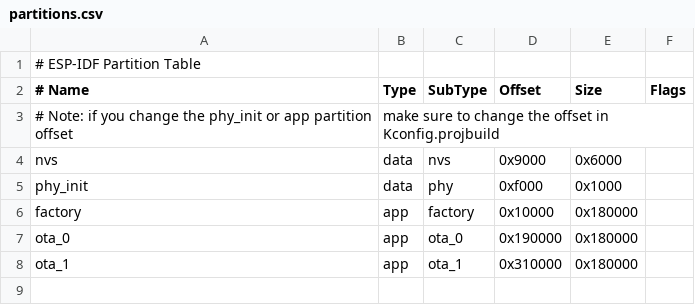
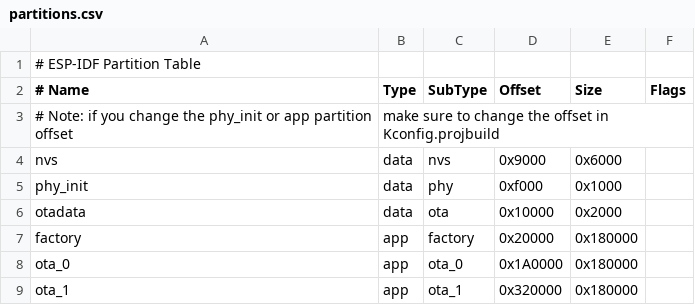
Before and after one commit to marklynch/pool-controller-code, a CSV file: partitions.csv, drawn as a sheet.

Commit message:
###Fixed - fixed partition to include `otadata` to flag which partition to use
  What Was Wrong

  The OTA system needs an otadata partition to store information about which OTA partition (ota_0 or
  ota_1) should boot next. Without it, esp_ota_set_boot_partition() fails with ESP_ERR_NOT_FOUND.

  What I Fixed

  Updated partitions.csv to include:
  otadata,  data, ota,     0x10000, 0x2000,

  Also adjusted all partition offsets to make room for the otadata partition.

```diff
--- a/partitions.csv
+++ b/partitions.csv
@@ -5,4 +5,5 @@ nvs,      data, nvs,     0x9000,  0x6000,
 phy_init, data, phy,     0xf000,  0x1000,
-factory,  app,  factory, 0x10000, 0x180000,
-ota_0,    app,  ota_0,   0x190000,0x180000,
-ota_1,    app,  ota_1,   0x310000,0x180000,
+otadata,  data, ota,     0x10000, 0x2000,
+factory,  app,  factory, 0x20000, 0x180000,
+ota_0,    app,  ota_0,   0x1A0000,0x180000,
+ota_1,    app,  ota_1,   0x320000,0x180000,
```
Also changed, not shown: 2 other files.
